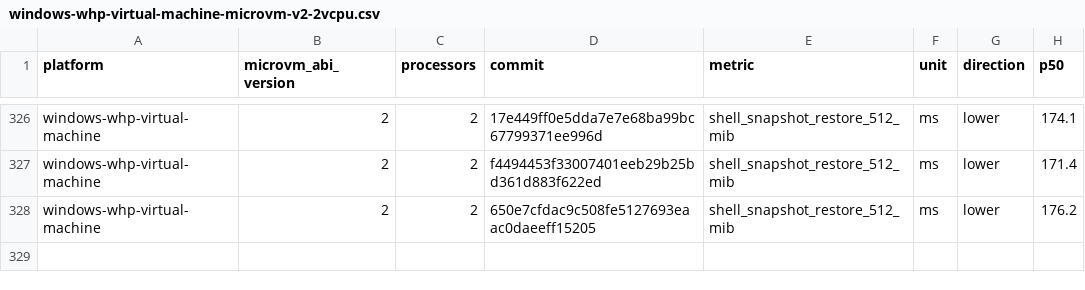
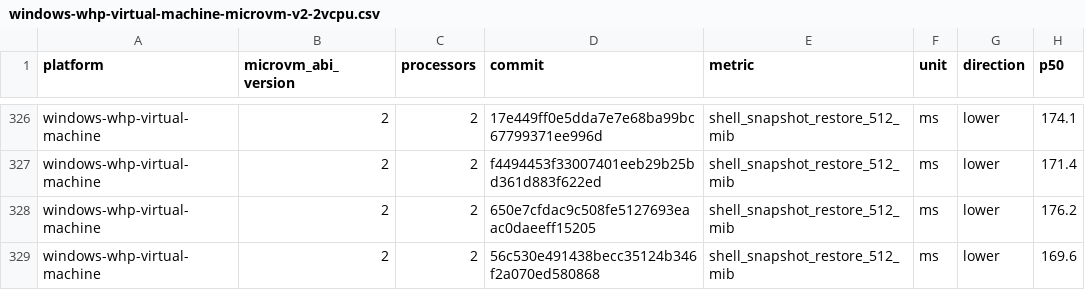
Before and after one commit to Jbansal2/nvx, a CSV file: data/windows-whp-virtual-machine-microvm-v2-2vcpu.csv, drawn as a sheet; only a part is shown, gaps mark what is left out.

```diff
--- a/data/windows-whp-virtual-machine-microvm-v2-2vcpu.csv
+++ b/data/windows-whp-virtual-machine-microvm-v2-2vcpu.csv
@@ -328 +328,2 @@ windows-whp-virtual-machine,2,2,f4494453f33007401eeb29b25bd361d883f622ed,shell_s
 windows-whp-virtual-machine,2,2,650e7cfdac9c508fe5127693eaac0daeeff15205,shell_snapshot_restore_512_mib,ms,lower,176.2
+windows-whp-virtual-machine,2,2,56c530e491438becc35124b346f2a070ed580868,shell_snapshot_restore_512_mib,ms,lower,169.6
```
Also changed, not shown: data/linux-kvm-virtual-machine-microvm-v2-2vcpu.csv, data/linux-mshv-virtual-machine-microvm-v2-2vcpu.csv, 9 other files.
